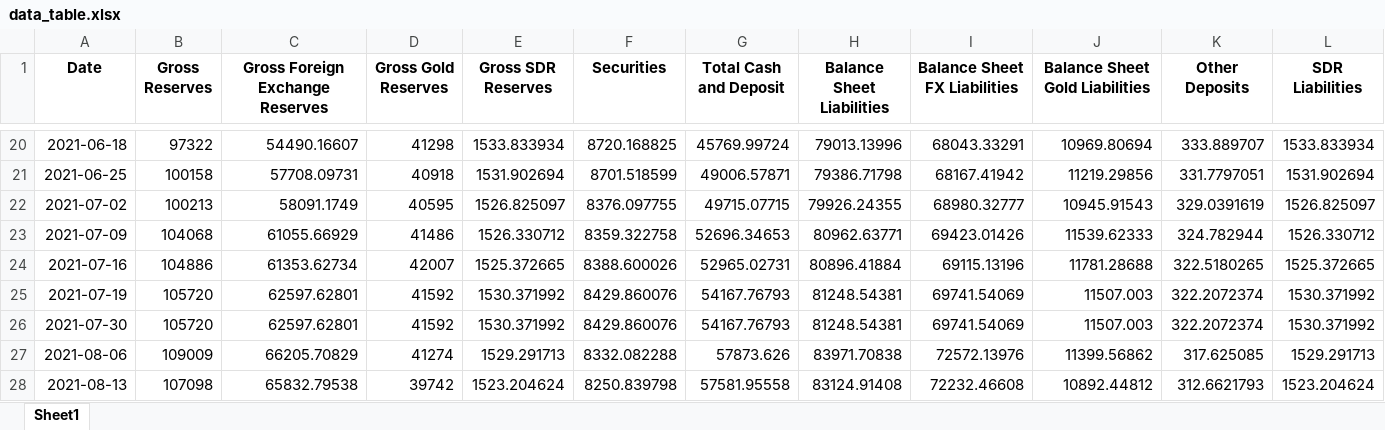
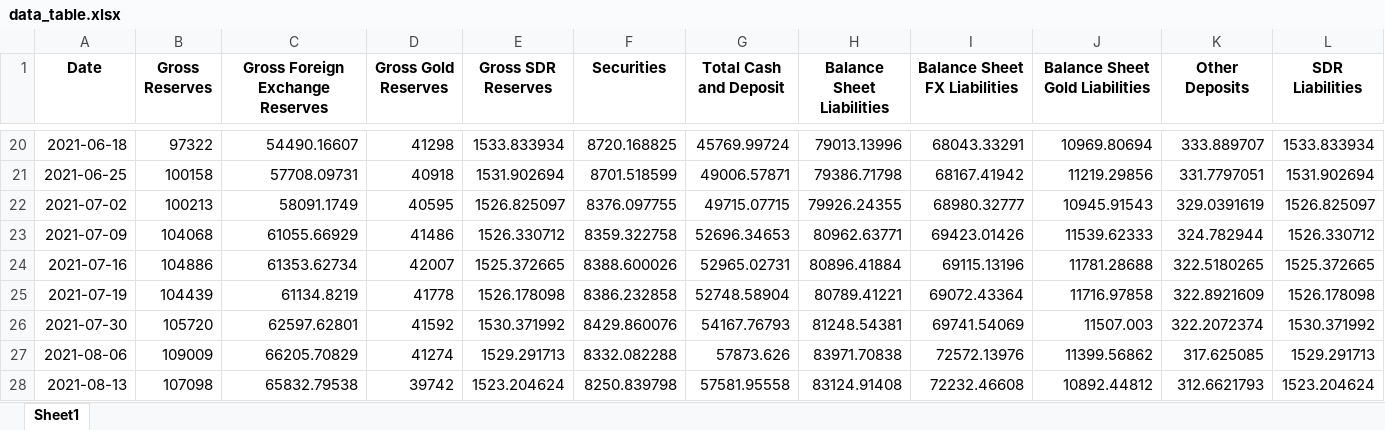
Before and after one commit to mb-reserves/mb-reserves.github.io, an Excel workbook: data_table.xlsx, sheet Sheet1, drawn as a sheet; only a part is shown, gaps mark what is left out; values as stored, in another font and other column widths than the file's, no borders; the diff covers the shown part only; the diff names each change by its address in the sheet, - before the commit and + after, or states it on an @@ line.

```diff
--- a/data_table.xlsx (sheet Sheet1)
+++ b/data_table.xlsx (sheet Sheet1)
-B25 (Gross Reserves): 105720
+B25 (Gross Reserves): 104439
-C25 (Gross Foreign Exchange Reserves): 62597.62801
+C25 (Gross Foreign Exchange Reserves): 61134.8219
-D25 (Gross Gold Reserves): 41592
+D25 (Gross Gold Reserves): 41778
-E25 (Gross SDR Reserves): 1530.371992
+E25 (Gross SDR Reserves): 1526.178098
-F25 (Securities): 8429.860076
+F25 (Securities): 8386.232858
-G25 (Total Cash and Deposit): 54167.76793
+G25 (Total Cash and Deposit): 52748.58904
-H25 (Balance Sheet Liabilities): 81248.54381
+H25 (Balance Sheet Liabilities): 80789.41221
-I25 (Balance Sheet FX Liabilities): 69741.54069
+I25 (Balance Sheet FX Liabilities): 69072.43364
-J25 (Balance Sheet Gold Liabilities): 11507.003
+J25 (Balance Sheet Gold Liabilities): 11716.97858
-K25 (Other Deposits): 322.2072374
+K25 (Other Deposits): 322.8921609
-L25 (SDR Liabilities): 1530.371992
+L25 (SDR Liabilities): 1526.178098
```
Also changed, not shown: 4 added rows and 79 edited cells elsewhere in this sheet, Tablo.xlsx, docs/Tablo.xlsx, 1 other file.
